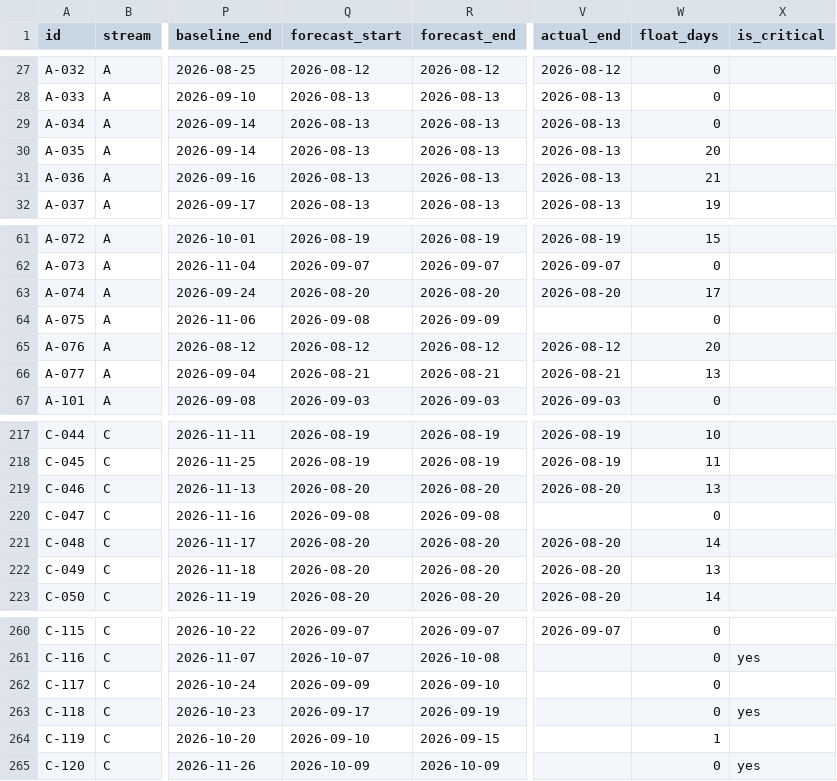
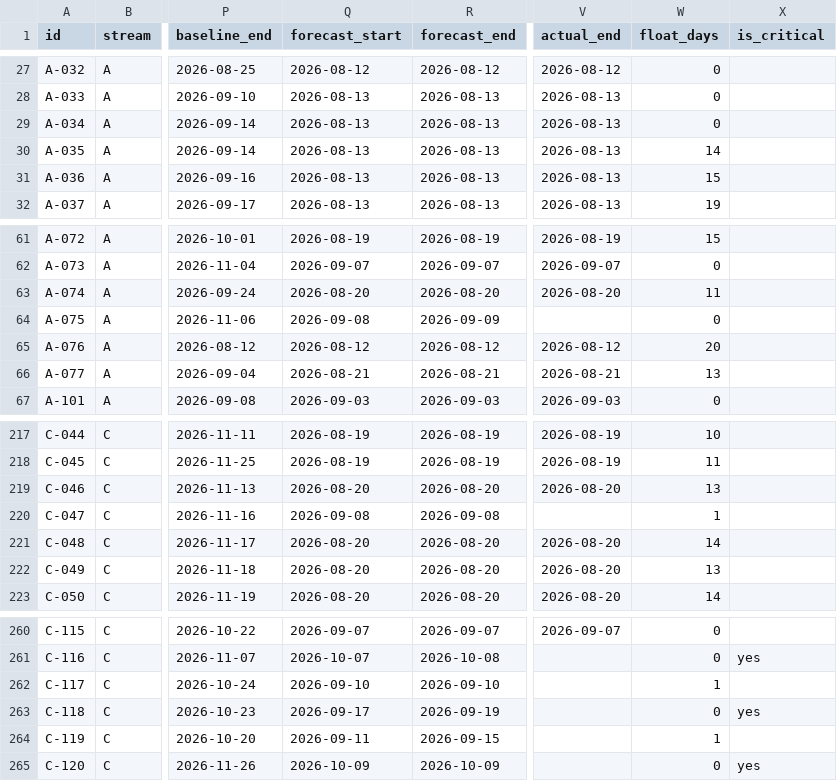
Before and after one commit to debashisedunext/EduTrack, a CSV file: docs/plan/tasks.csv, drawn as a sheet; only a part is shown, gaps mark what is left out; the diff covers the shown part only; the diff names each change by its address in the sheet, - before the commit and + after, or states it on an @@ line.

```diff
--- a/docs/plan/tasks.csv
+++ b/docs/plan/tasks.csv
-W30 (float_days): 20
+W30 (float_days): 14
-W31 (float_days): 21
+W31 (float_days): 15
-W63 (float_days): 17
+W63 (float_days): 11
-W220 (float_days): 0
+W220 (float_days): 1
-Q262 (forecast_start): 2026-09-09
+Q262 (forecast_start): 2026-09-10
-W262 (float_days): 0
+W262 (float_days): 1
-Q264 (forecast_start): 2026-09-10
+Q264 (forecast_start): 2026-09-11
```
Also changed, not shown: 61 edited cells elsewhere in this file, 2 other files.
